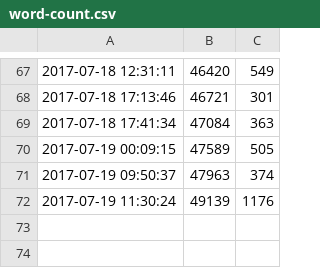
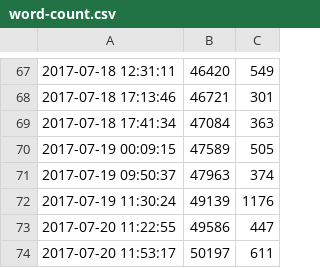
Before and after one commit to ajs-voices/the-children-of-morpheus, a CSV file: word-count.csv, drawn as a sheet; only a part is shown, gaps mark what is left out.

```diff
--- a/word-count.csv
+++ b/word-count.csv
@@ -72 +72,3 @@
 2017-07-19 11:30:24,49139,1176
+2017-07-20 11:22:55,49586,447
+2017-07-20 11:53:17,50197,611
```
Also changed, not shown: 6 other files.
